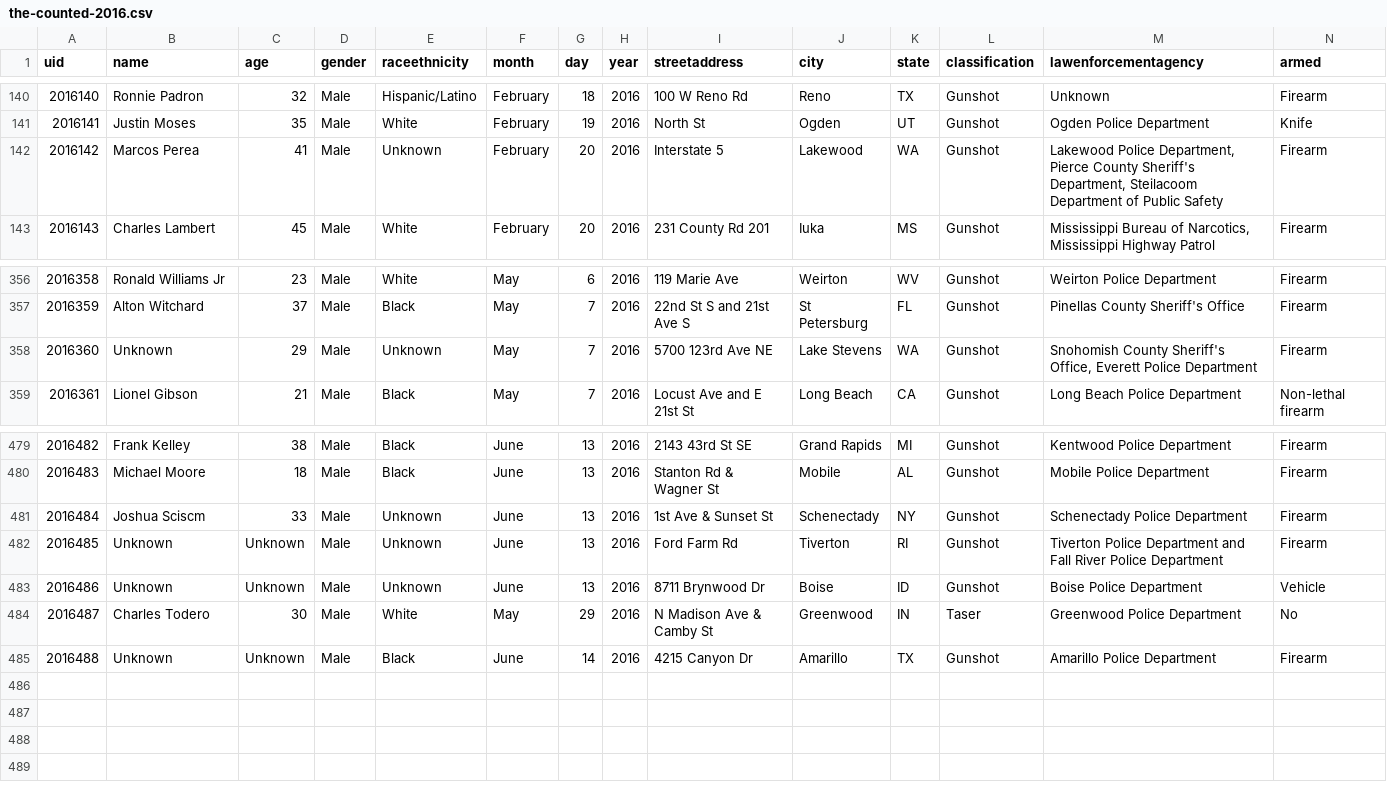
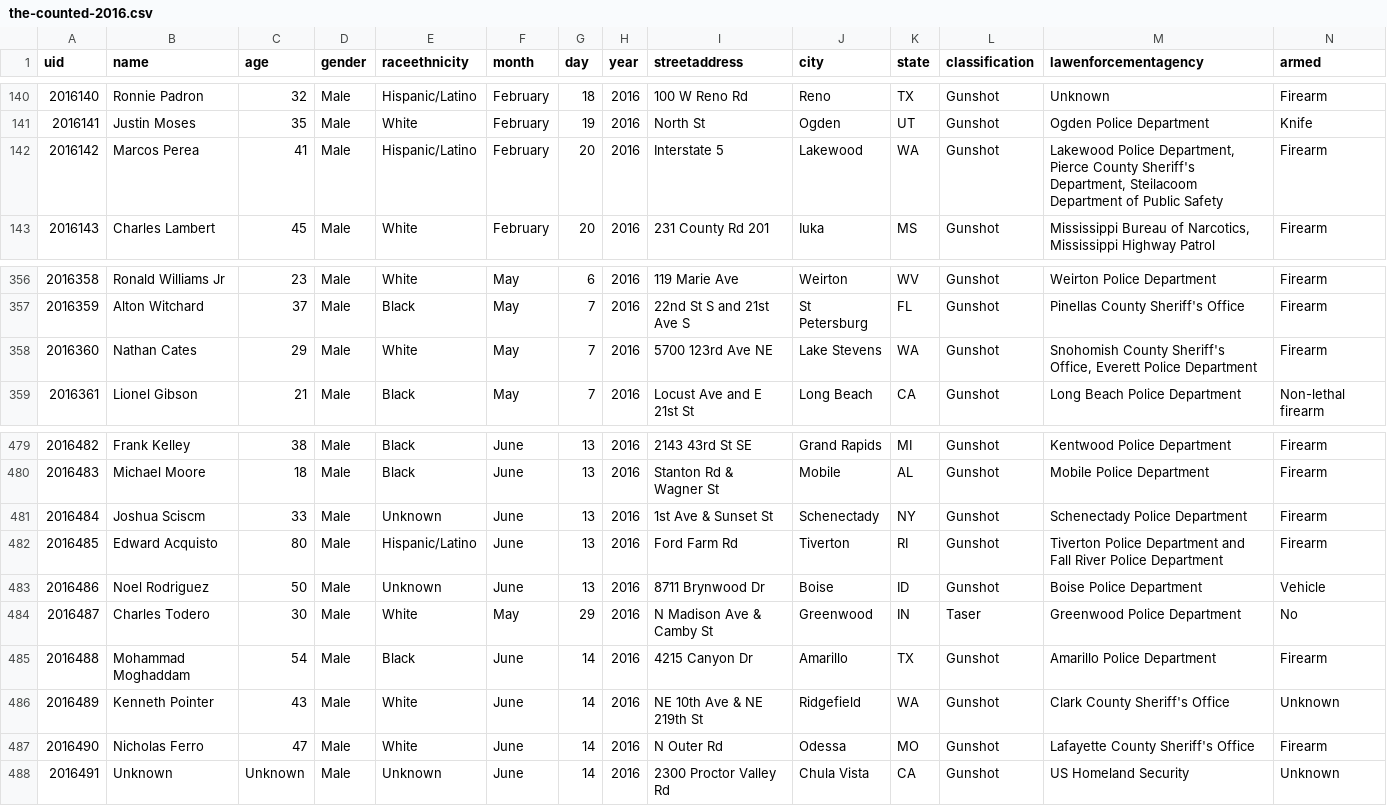
Before and after one commit to flother/thecounted, a CSV file: data/the-counted-2016.csv, drawn as a sheet; only a part is shown, gaps mark what is left out; addresses are those after the commit; the diff names each change by its address in the sheet, - before the commit and + after, or states it on an @@ line.

Commit message:
Add Kenneth Pointer and 2 others; update Nathan Cates and 4 others

```diff
--- a/data/the-counted-2016.csv
+++ b/data/the-counted-2016.csv
-E142 (raceethnicity): Unknown
+E142 (raceethnicity): Hispanic/Latino
-B358 (name): Unknown
+B358 (name): Nathan Cates
-E358 (raceethnicity): Unknown
+E358 (raceethnicity): White
-B482 (name): Unknown
+B482 (name): Edward Acquisto
-C482 (age): Unknown
+C482 (age): 80
-E482 (raceethnicity): Unknown
+E482 (raceethnicity): Hispanic/Latino
-B483 (name): Unknown
+B483 (name): Noel Rodriguez
-C483 (age): Unknown
+C483 (age): 50
+row 485: 2016488 | Mohammad Moghaddam | 54 | Male | Black | June | 14 | 2016 | 4215 Canyon Dr | Amarillo | TX | Gunshot | Amarillo Police Department | Firearm
+row 486: 2016489 | Kenneth Pointer | 43 | Male | White | June | 14 | 2016 | NE 10th Ave & NE 219th St | Ridgefield | WA | Gunshot | Clark County Sheriff's Office | Unknown
+row 487: 2016490 | Nicholas Ferro | 47 | Male | White | June | 14 | 2016 | N Outer Rd | Odessa | MO | Gunshot | Lafayette County Sheriff's Office | Firearm
@@ column A (uid) renumbered from row 488 down @@
-E488 (raceethnicity): Black
+E488 (raceethnicity): Unknown
-I488 (streetaddress): 4215 Canyon Dr
+I488 (streetaddress): 2300 Proctor Valley Rd
-J488 (city): Amarillo
+J488 (city): Chula Vista
-K488 (state): TX
+K488 (state): CA
-M488 (lawenforcementagency): Amarillo Police Department
+M488 (lawenforcementagency): US Homeland Security
-N488 (armed): Firearm
+N488 (armed): Unknown
```
